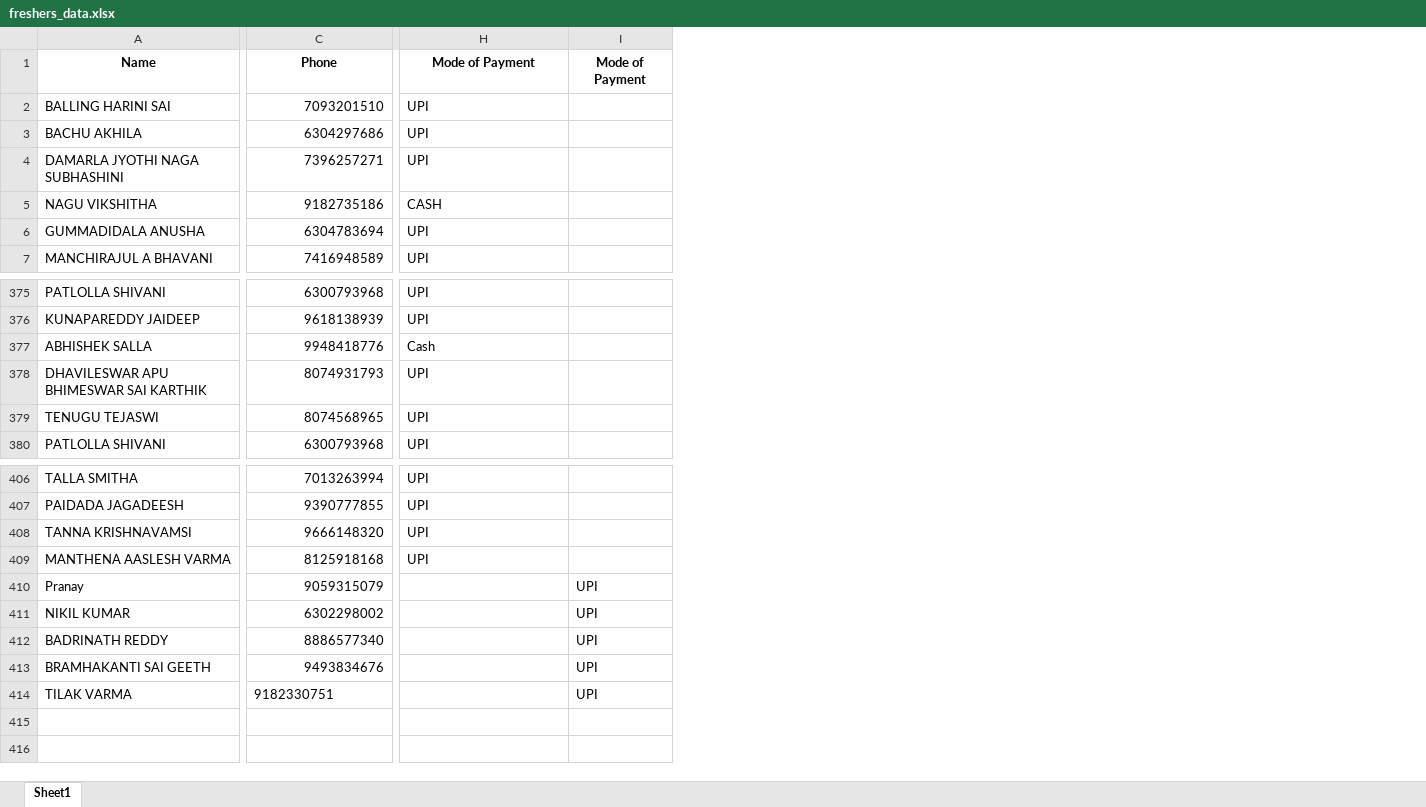
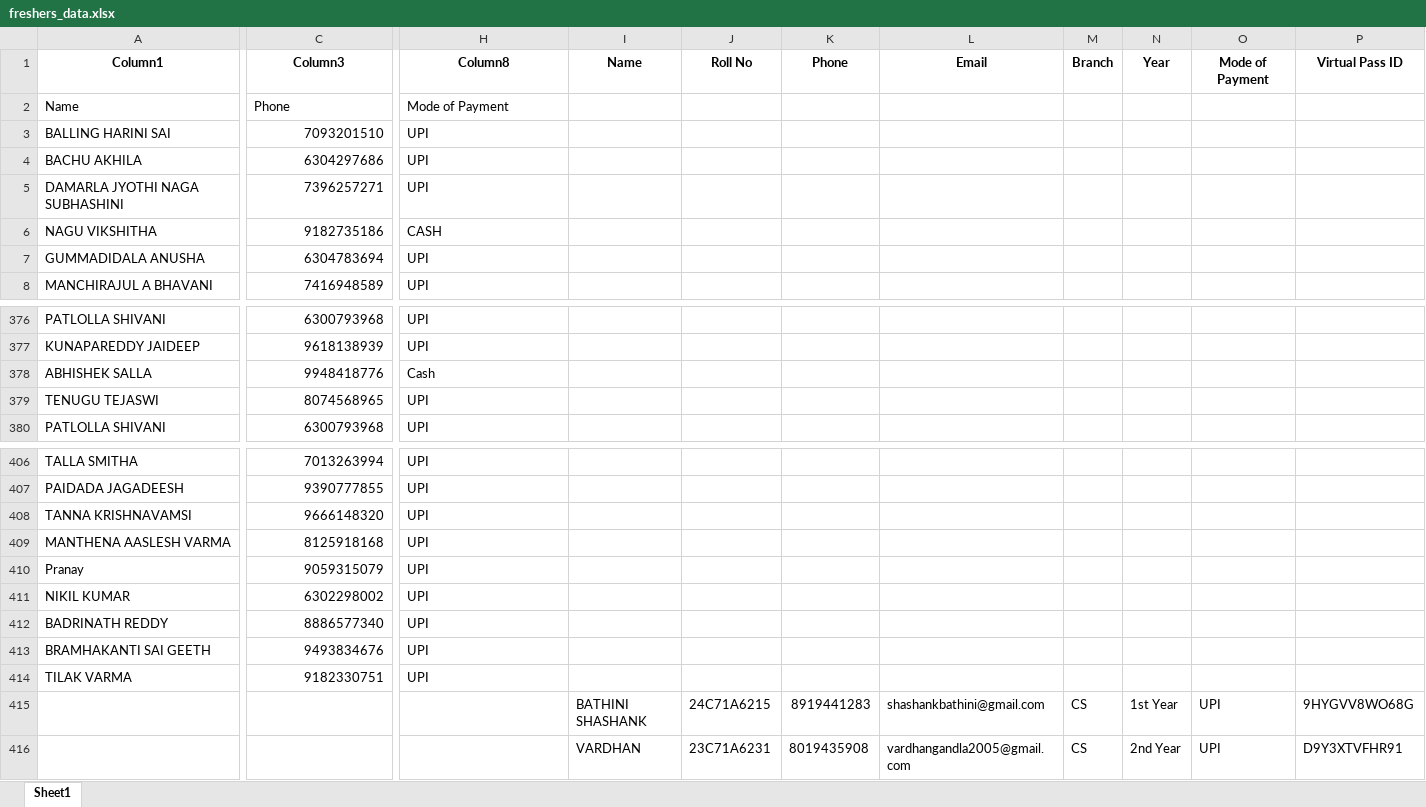
Before and after one commit to tilak91/NYRA-ONE, an Excel workbook: freshers_data.xlsx, sheet Sheet1, drawn as a sheet; only a part is shown, gaps mark what is left out; values as stored, in another font and other column widths than the file's, no borders; removed rows and columns are numbered as before the commit, all else as after; rows hold the shown columns only; the diff covers the shown part only; the diff names each change by its address in the sheet, - before the commit and + after, or states it on an @@ line.

Commit message:
Add files via upload

```diff
--- a/freshers_data.xlsx (sheet Sheet1)
+++ b/freshers_data.xlsx (sheet Sheet1)
+column I, empty
+column J, empty
+column K, empty
+column L, empty
+column M, empty
+column N, empty
+column P, empty
+row 1: Column1 | Column3 | Column8 | Name | Roll No | Phone | Email | Branch | Year | Mode of Payment | Virtual Pass ID
@@ A2:H2 bold: on → off, alignment: center → left @@
-O2: Mode of Payment
+O2: (empty)
-row 378: DHAVILESWAR APU BHIMESWAR SAI KARTHIK | 8074931793 | UPI
-H410:H414: (empty)
+H410:H414: UPI
-O410:O414: UPI
+O410:O414: (empty)
-C414 alignment: left
+C414 alignment: right
+row 415:  |  |  | BATHINI SHASHANK | 24C71A6215 | 8919441283 | shashankbathini@gmail.com | CS | 1st Year | UPI | 9HYGVV8WO68G
+row 416:  |  |  | VARDHAN | 23C71A6231 | 8019435908 | vardhangandla2005@gmail.com | CS | 2nd Year | UPI | D9Y3XTVFHR91
```
Also changed, not shown: cell formats elsewhere in this sheet.
